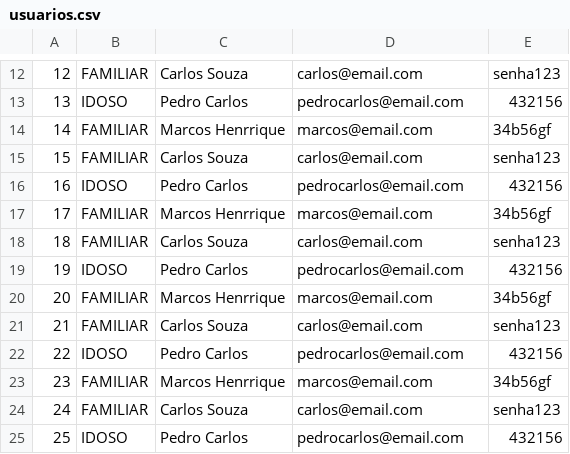
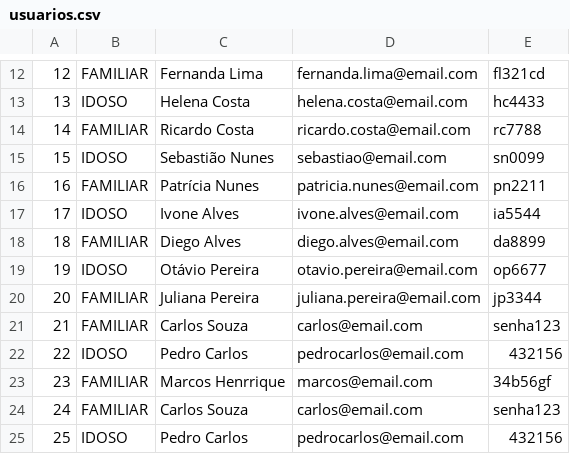
Before and after one commit to GilvanPedro/Sistema_de_Acompanhamento_de_Medicamentos, a CSV file: usuarios.csv, drawn as a sheet; only a part is shown, gaps mark what is left out; the diff covers the shown part only.

```diff
--- a/usuarios.csv
+++ b/usuarios.csv
@@ -12,10 +12,10 @@
-12;FAMILIAR;Carlos Souza;carlos@email.com;senha123
-13;IDOSO;Pedro Carlos;pedrocarlos@email.com;432156
-14;FAMILIAR;Marcos Henrrique;marcos@email.com;34b56gf
-15;FAMILIAR;Carlos Souza;carlos@email.com;senha123
-16;IDOSO;Pedro Carlos;pedrocarlos@email.com;432156
-17;FAMILIAR;Marcos Henrrique;marcos@email.com;34b56gf
-18;FAMILIAR;Carlos Souza;carlos@email.com;senha123
-19;IDOSO;Pedro Carlos;pedrocarlos@email.com;432156
-20;FAMILIAR;Marcos Henrrique;marcos@email.com;34b56gf
+12;FAMILIAR;Fernanda Lima;fernanda.lima@email.com;fl321cd
+13;IDOSO;Helena Costa;helena.costa@email.com;hc4433
+14;FAMILIAR;Ricardo Costa;ricardo.costa@email.com;rc7788
+15;IDOSO;Sebastião Nunes;sebastiao@email.com;sn0099
+16;FAMILIAR;Patrícia Nunes;patricia.nunes@email.com;pn2211
+17;IDOSO;Ivone Alves;ivone.alves@email.com;ia5544
+18;FAMILIAR;Diego Alves;diego.alves@email.com;da8899
+19;IDOSO;Otávio Pereira;otavio.pereira@email.com;op6677
+20;FAMILIAR;Juliana Pereira;juliana.pereira@email.com;jp3344
 21;FAMILIAR;Carlos Souza;carlos@email.com;senha123
```
Also changed, not shown: 30 edited cells elsewhere in this file, 14 other files.
